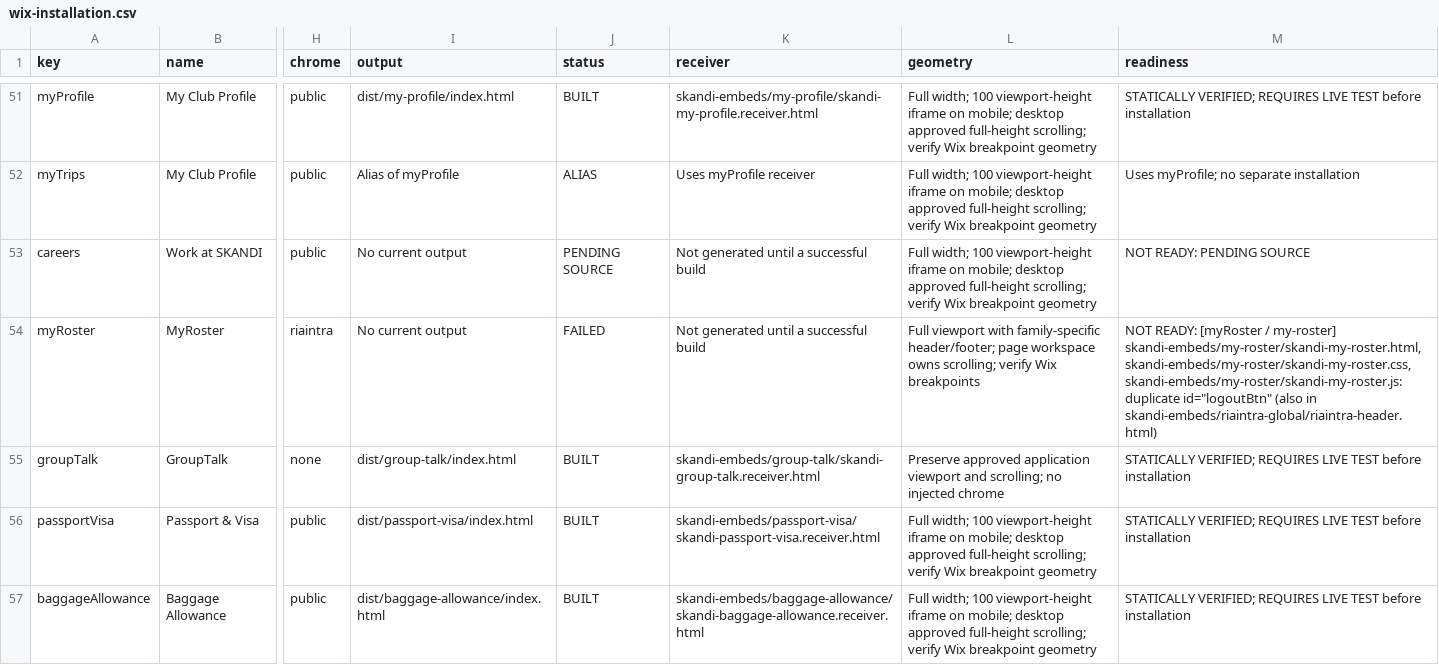
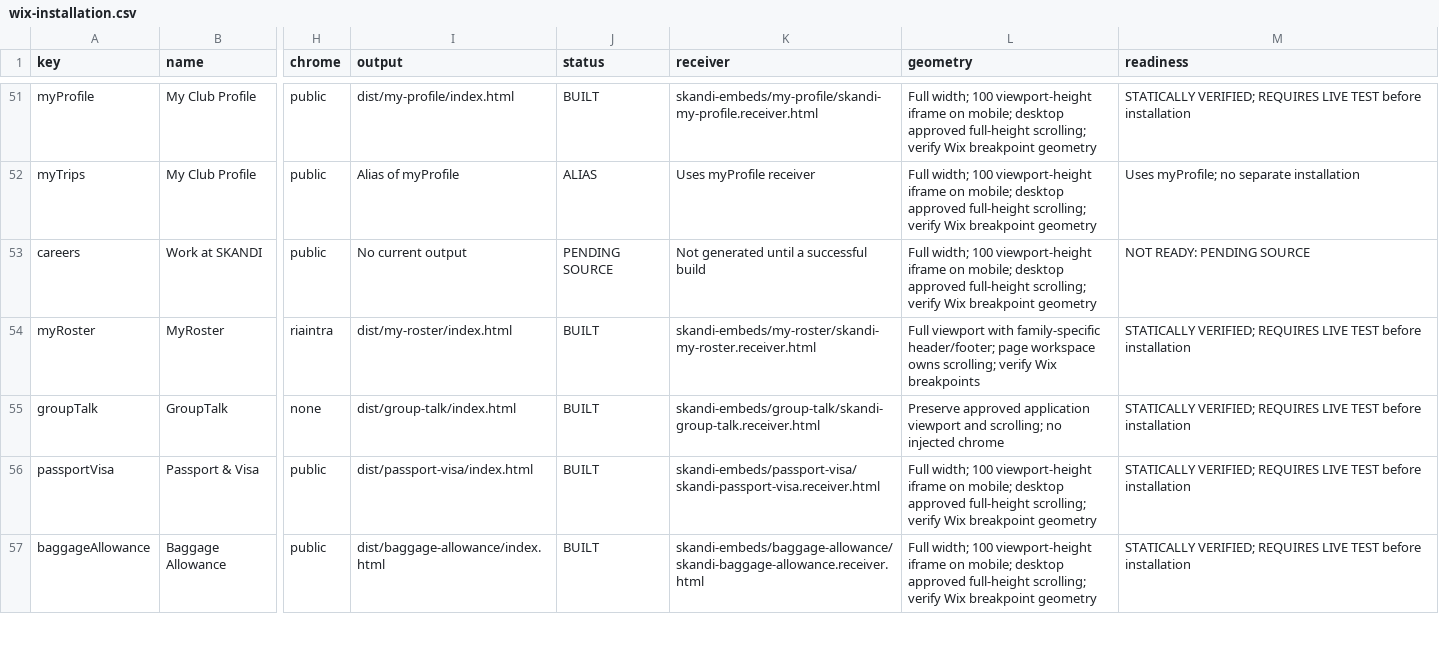
Before and after one commit to skanditravels/SKANDI-TRAVELS, a CSV file: dist/wix-installation.csv, drawn as a sheet; only a part is shown, gaps mark what is left out; the diff names each change by its address in the sheet, - before the commit and + after, or states it on an @@ line.

```diff
--- a/dist/wix-installation.csv
+++ b/dist/wix-installation.csv
-I54 (output): No current output
+I54 (output): dist/my-roster/index.html
-J54 (status): FAILED
+J54 (status): BUILT
-K54 (receiver): Not generated until a successful build
+K54 (receiver): skandi-embeds/my-roster/skandi-my-roster.receiver.html
-M54 (readiness): NOT READY: [myRoster / my-roster] skandi-embeds/my-roster/skandi-my-roster.html, skandi-embeds/my-roster/skandi-my-roster.css, skandi-embeds/my-roster/skandi-my-roster.js: duplicate id="logoutBtn" (also in skandi-embeds/riaintra-global/riaintra-header.html)
+M54 (readiness): STATICALLY VERIFIED; REQUIRES LIVE TEST before installation
```
Also changed, not shown: 4 other files.
